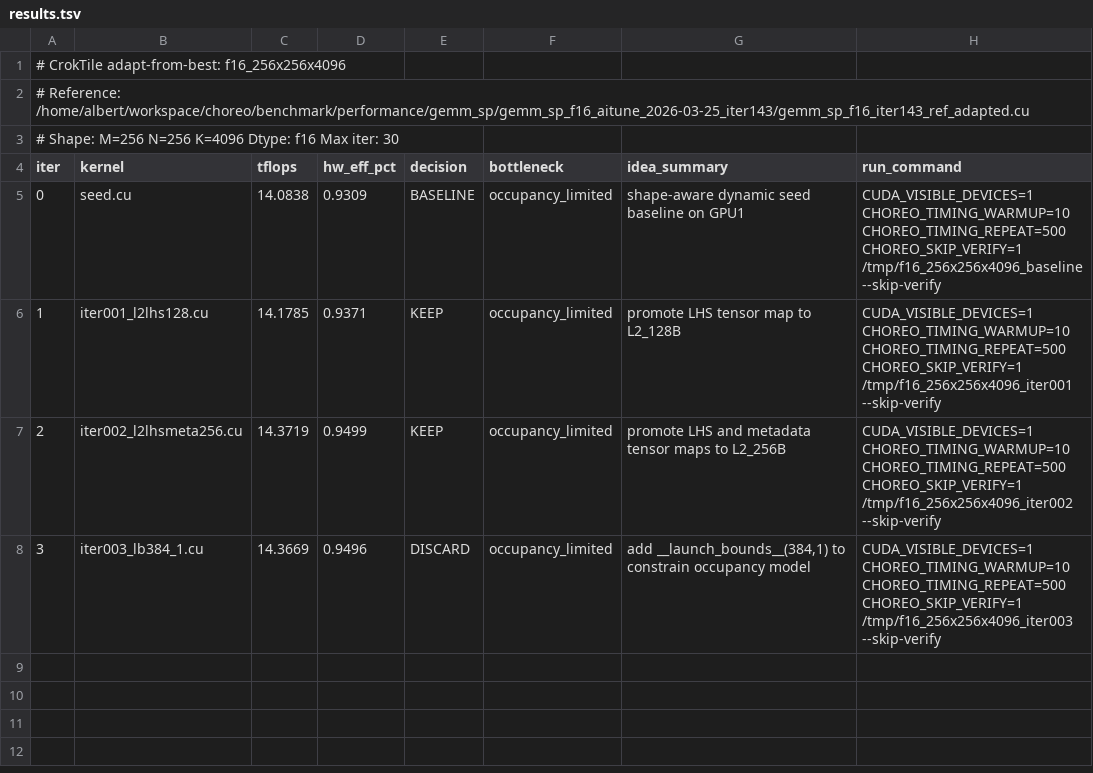
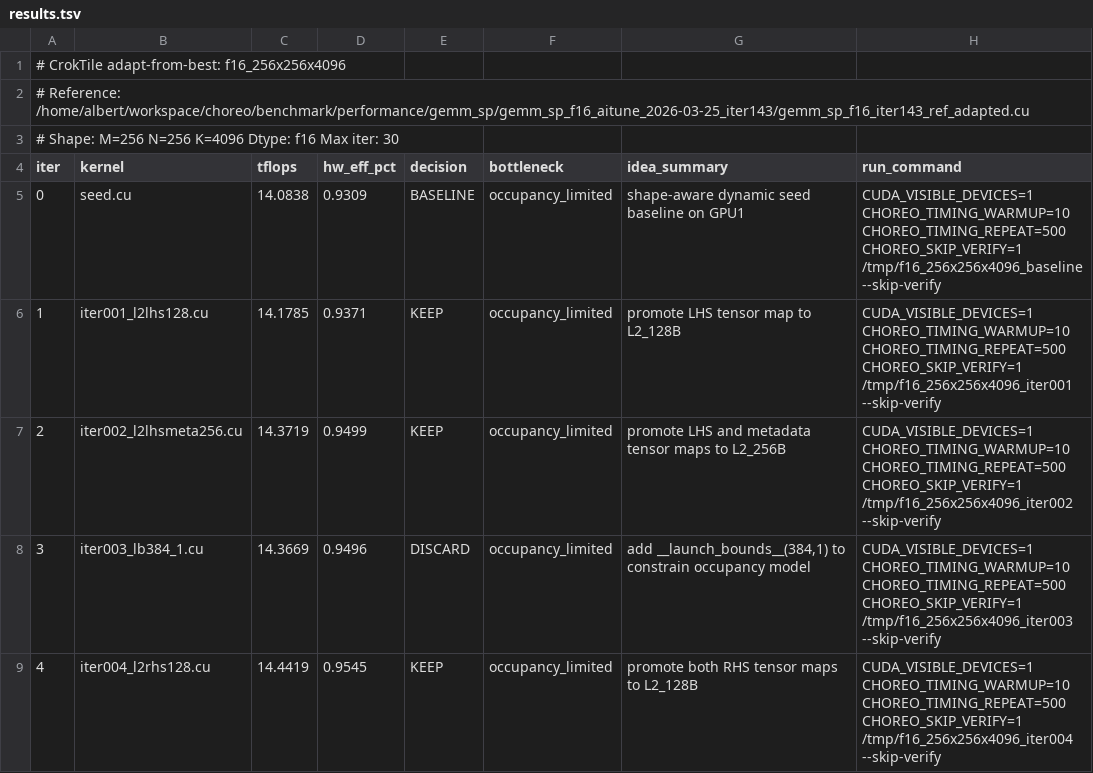
Before and after one commit to codes1gn/CroqTuner, a TSV file: tuning/logs/f16_256x256x4096/results.tsv, drawn as a sheet; the diff names each change by its address in the sheet, - before the commit and + after, or states it on an @@ line.

Commit message:
f16_256x256x4096 iter004: promote both RHS tensor maps to L2_128B — TFLOPS: 14.3719 -> 14.4419 (KEEP)

```diff
--- a/tuning/logs/f16_256x256x4096/results.tsv
+++ b/tuning/logs/f16_256x256x4096/results.tsv
+row 9: 4 | iter004_l2rhs128.cu | 14.4419 | 0.9545 | KEEP | occupancy_limited | promote both RHS tensor maps to L2_128B | CUDA_VISIBLE_DEVICES=1 CHOREO_TIMING_WARMUP=10 CHOREO_TIMING_REPEAT=500 CHOREO_SKIP_VERIFY=1 /tmp/f16_256x256x4096_iter004 --skip-verify
```
Also changed, not shown: 5 other files.
